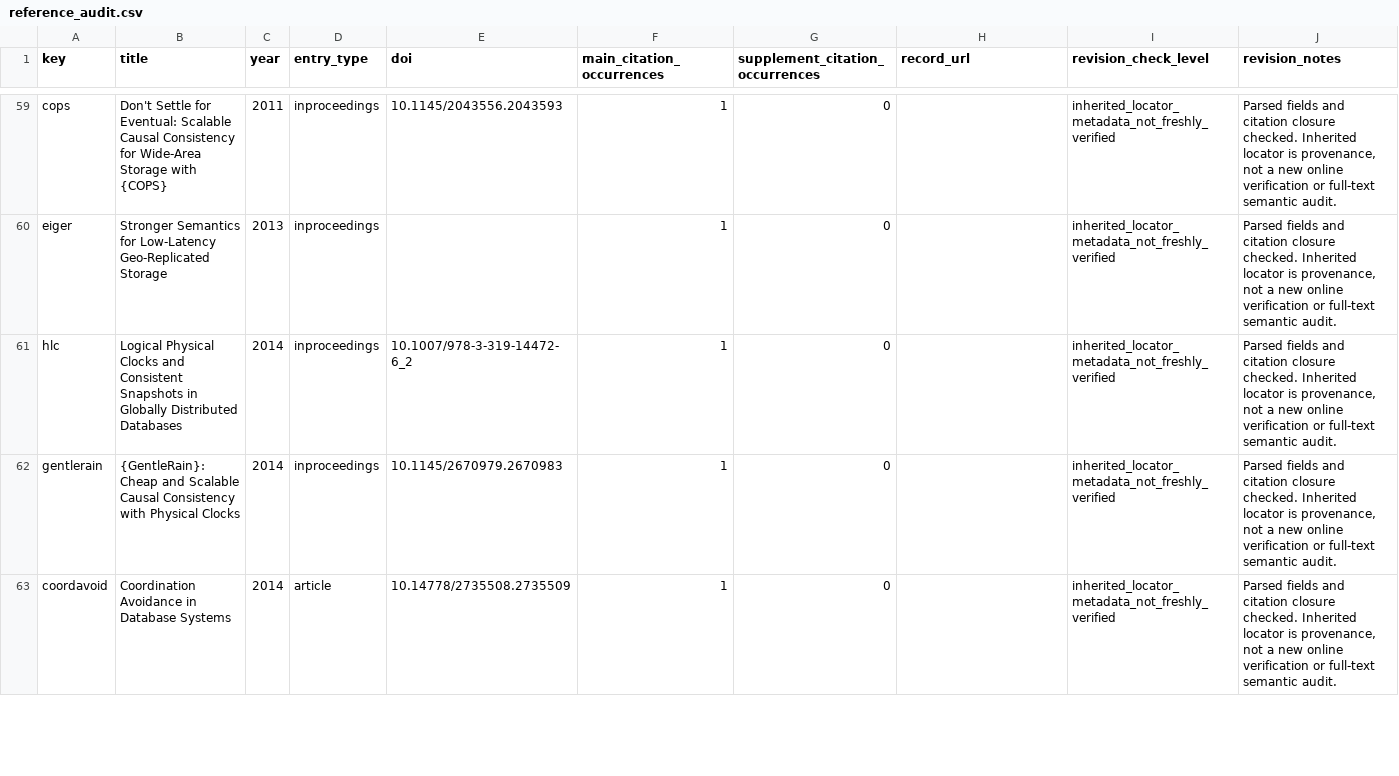
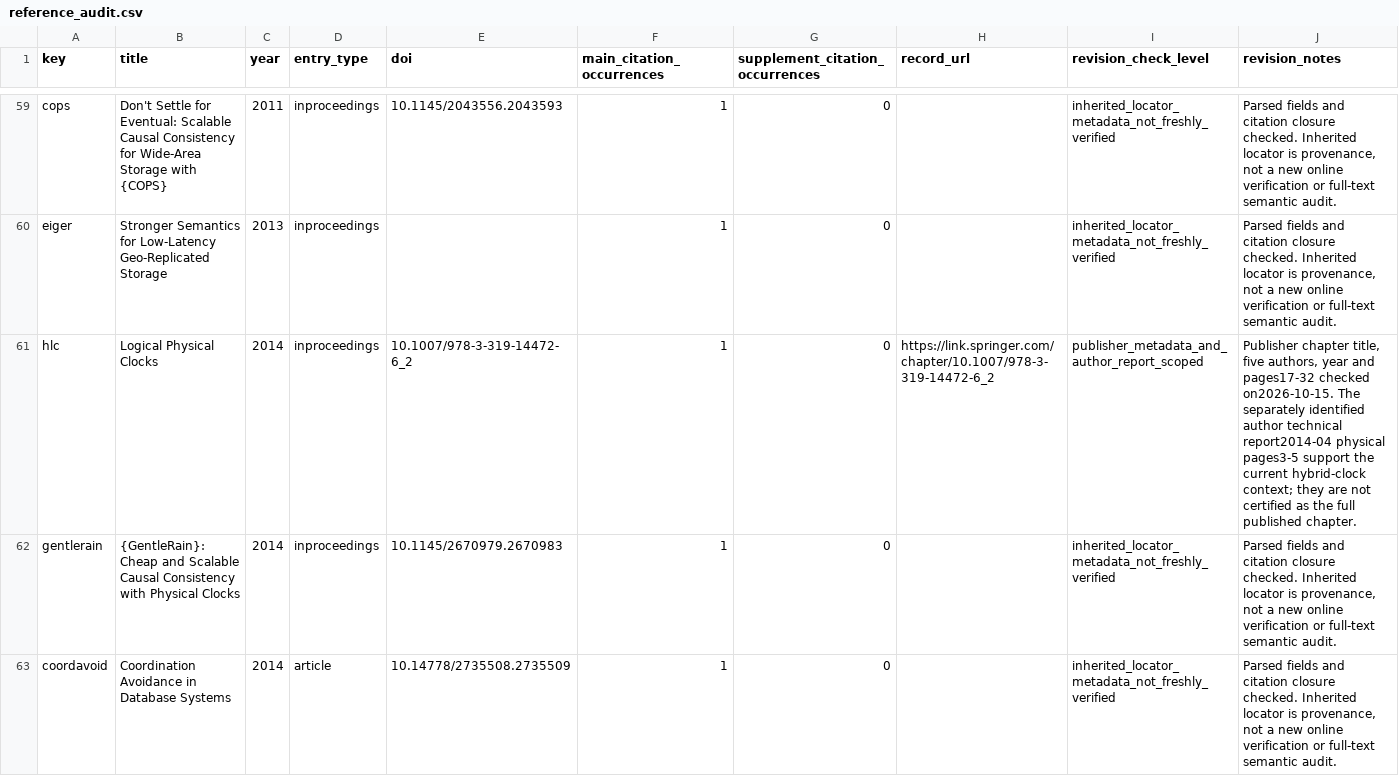
Before and after one commit to Haoyi-Zhang/RevocationClosure-code, a CSV file: reference_audit.csv, drawn as a sheet; only a part is shown, gaps mark what is left out.

Commit message:
Align HLC citation inventory with the published chapter

```diff
--- a/reference_audit.csv
+++ b/reference_audit.csv
@@ -60,3 +60,3 @@ cops,Don't Settle for Eventual: Scalable Causal Consistency for Wide-Area Storag
 eiger,Stronger Semantics for Low-Latency Geo-Replicated Storage,2013,inproceedings,,1,0,,inherited_locator_metadata_not_freshly_verified,"Parsed fields and citation closure checked. Inherited locator is provenance, not a new online verification or full-text semantic audit."
-hlc,Logical Physical Clocks and Consistent Snapshots in Globally Distributed Databases,2014,inproceedings,10.1007/978-3-319-14472-6_2,1,0,,inherited_locator_metadata_not_freshly_verified,"Parsed fields and citation closure checked. Inherited locator is provenance, not a new online verification or full-text semantic audit."
+hlc,Logical Physical Clocks,2014,inproceedings,10.1007/978-3-319-14472-6_2,1,0,https://link.springer.com/chapter/10.1007/978-3-319-14472-6_2,publisher_metadata_and_author_report_scoped,"Publisher chapter title, five authors, year and pages17-32 checked on2026-10-15. The separately identified author technical report2014-04 physical pages3-5 support the current hybrid-clock context; they are not certified as the full published chapter."
 gentlerain,{GentleRain}: Cheap and Scalable Causal Consistency with Physical Clocks,2014,inproceedings,10.1145/2670979.2670983,1,0,,inherited_locator_metadata_not_freshly_verified,"Parsed fields and citation closure checked. Inherited locator is provenance, not a new online verification or full-text semantic audit."
```
